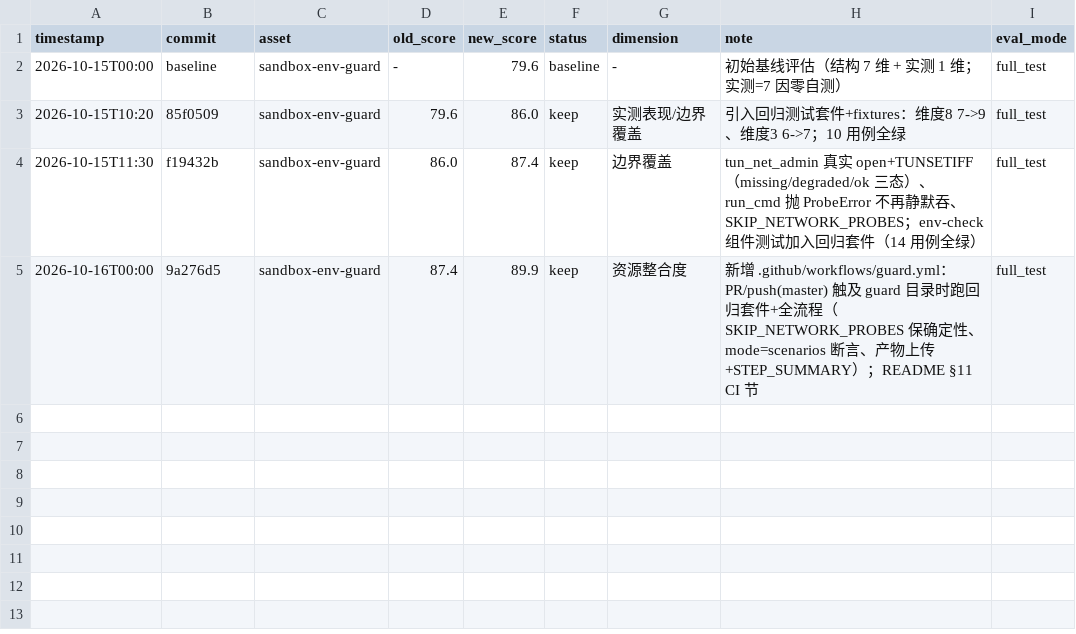
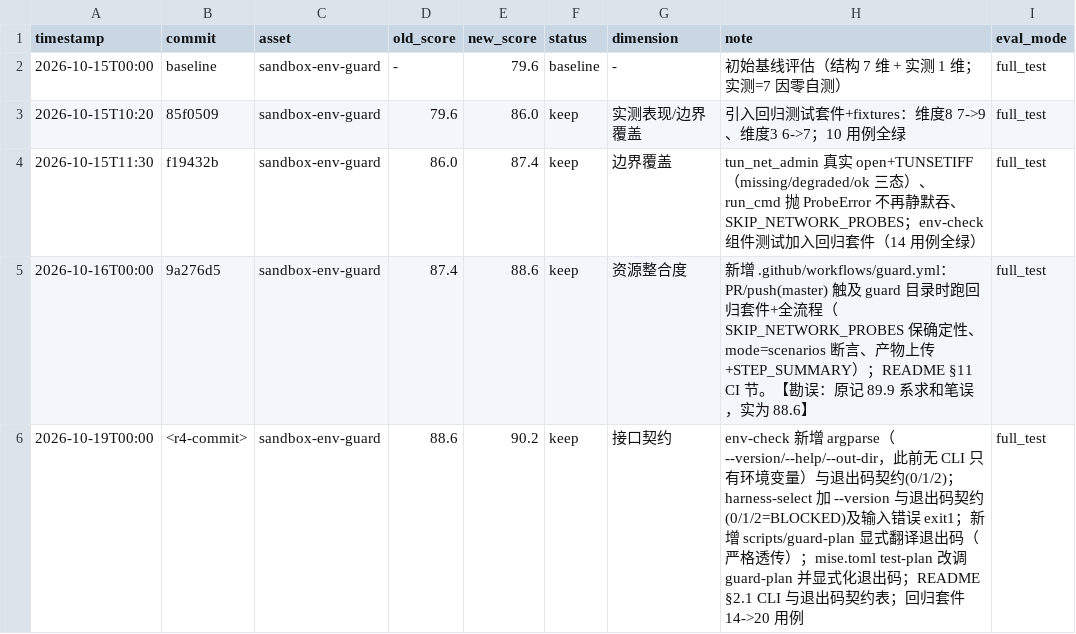
Before and after one commit to medivhc/nexus-fabric, a TSV file: engineering/sandbox-env-guard/quality/results.tsv, drawn as a sheet.

Commit message:
feature(guard): 接口契约显式化 — CLI 参数、退出码契约、guard-plan（dim1）
R4（darwin 工作流 dim1 接口契约质量 7->9）：

1) env-check 此前完全没有 CLI（只靠环境变量），现加 argparse：
   - --help / --version（输出「工具版本 + 产物 schema 版本」，二者分离，
     下游应校验 schema_version 而非工具版本）
   - --out-dir 显式输出目录（优先于环境变量 ENV_REPORT_DIR）
   - 退出码契约：0=正常 / 1=无法写出报告（显式失败，不让下游拿旧报告）
     / 2=未使用（保留 BLOCKED 语义与 harness-select 对齐）
2) harness-select：加 --version；新增退出码 1（输入缺失/不可解析 -> 显式
   exit 1，不再让下游拿到半成品）；退出码语义写进 --help epilog。
3) 新增 scripts/guard-plan：把 harness-select 的退出码翻译成一行可判定
   结论（OK / ERROR / BLOCKED），让调用方无需解析 stderr 即可区分
   「BLOCKED（守卫正确拒绝）」与「脚本崩溃」。红线：退出码**严格透传**，
   绝不把 BLOCKED(2) 映射成 0——否则「拒绝静默降级」契约在最外层失效。
4) mise.toml: test-plan 改调 guard-plan 并显式化退出码契约注释；
   check-env 改用显式 --out-dir。
5) README §2 文件清单补 guard-plan / run_tests.py / git-push-via-ssh443；
   新增 §2.1 CLI 与退出码契约表。

勘误：修正 R3 总分 89.9 -> 88.6（原求和误把维度7 的 11×13 计成 156）。
棘轮结论不变（88.6 > R2 的 87.4）。

实测：回归套件 14 -> 20 用例全绿（新增接口契约 6 例：--version / --help /
退出码 0-1-2 / guard-plan BLOCKED 与 OK）；退出码逐一核验通过。
评分 88.6 -> 90.2 (+1.6，棘轮成立)。

```diff
--- a/engineering/sandbox-env-guard/quality/results.tsv
+++ b/engineering/sandbox-env-guard/quality/results.tsv
@@ -4,2 +4,3 @@
 2026-10-15T11:30	f19432b	sandbox-env-guard	86.0	87.4	keep	边界覆盖	tun_net_admin 真实 open+TUNSETIFF（missing/degraded/ok 三态）、run_cmd 抛 ProbeError 不再静默吞、SKIP_NETWORK_PROBES；env-check 组件测试加入回归套件（14 用例全绿）	full_test
-2026-10-16T00:00	9a276d5	sandbox-env-guard	87.4	89.9	keep	资源整合度	新增 .github/workflows/guard.yml：PR/push(master) 触及 guard 目录时跑回归套件+全流程（SKIP_NETWORK_PROBES 保确定性、mode=scenarios 断言、产物上传+STEP_SUMMARY）；README §11 CI 节	full_test
+2026-10-16T00:00	9a276d5	sandbox-env-guard	87.4	88.6	keep	资源整合度	新增 .github/workflows/guard.yml：PR/push(master) 触及 guard 目录时跑回归套件+全流程（SKIP_NETWORK_PROBES 保确定性、mode=scenarios 断言、产物上传+STEP_SUMMARY）；README §11 CI 节。【勘误：原记 89.9 系求和笔误，实为 88.6】	full_test
+2026-10-19T00:00	<r4-commit>	sandbox-env-guard	88.6	90.2	keep	接口契约	env-check 新增 argparse（--version/--help/--out-dir，此前无 CLI 只有环境变量）与退出码契约(0/1/2)；harness-select 加 --version 与退出码契约(0/1/2=BLOCKED)及输入错误 exit1；新增 scripts/guard-plan 显式翻译退出码（严格透传）；mise.toml test-plan 改调 guard-plan 并显式化退出码；README §2.1 CLI 与退出码契约表；回归套件 14->20 用例	full_test
```
Also changed, not shown: 8 other files.
